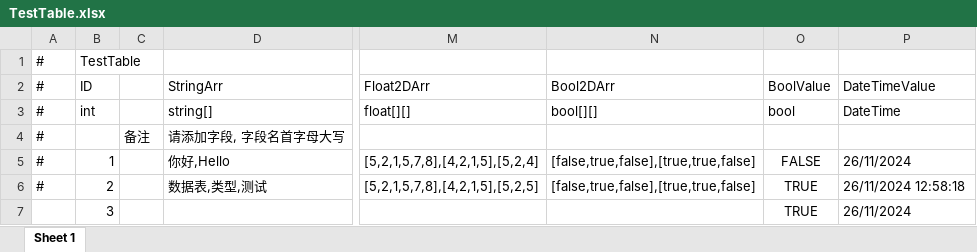
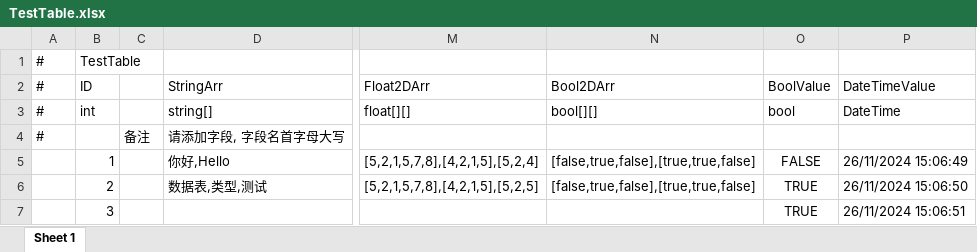
Before and after one commit to sunsvip/GF_X, an Excel workbook: AAAGameData/DataTables/TestTable.xlsx, sheet Sheet 1, drawn as a sheet; only a part is shown, gaps mark what is left out; values as stored, in another font and other column widths than the file's, no borders; the diff names each change by its address in the sheet, - before the commit and + after, or states it on an @@ line.

```diff
--- a/AAAGameData/DataTables/TestTable.xlsx (sheet Sheet 1)
+++ b/AAAGameData/DataTables/TestTable.xlsx (sheet Sheet 1)
-A5:A6: #
+A5:A6: (empty)
-P5: 26/11/2024
+P5: 26/11/2024 15:06:49
-P6: 26/11/2024 12:58:18
+P6: 26/11/2024 15:06:50
-P7: 26/11/2024
+P7: 26/11/2024 15:06:51
```
Also changed, not shown: 5 other files.
